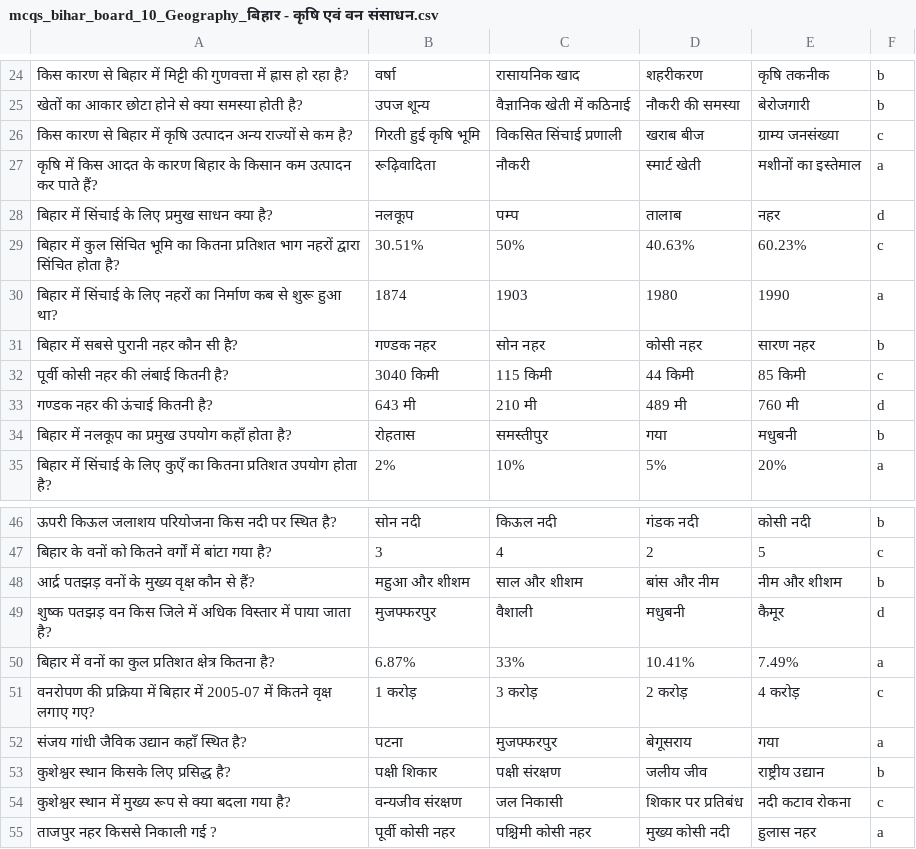
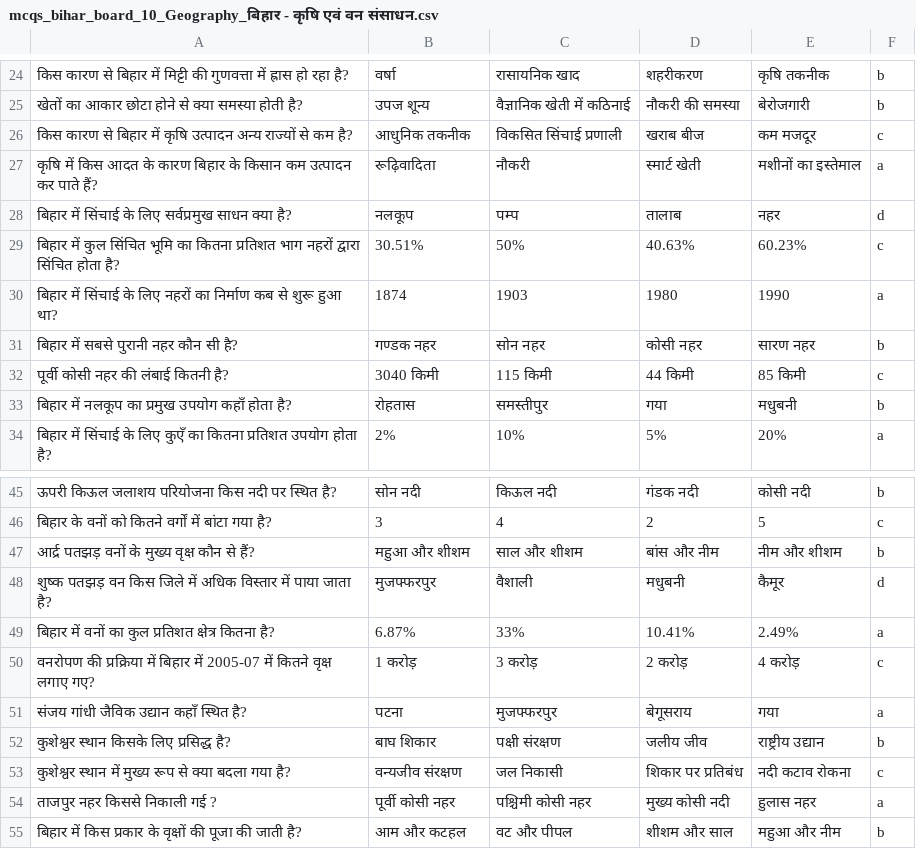
Before and after one commit to Learngupt/learngupt, a CSV file: Contents/MCQs/mcqs_bihar_board_10_Geography_बिहार - कृषि एवं वन संसाधन.csv, drawn as a sheet; only a part is shown, gaps mark what is left out; the shorter side is filled out with more unchanged rows.

```diff
--- a/Contents/MCQs/mcqs_bihar_board_10_Geography_बिहार - कृषि एवं वन संसाधन.csv
+++ b/Contents/MCQs/mcqs_bihar_board_10_Geography_बिहार - कृषि एवं वन संसाधन.csv
@@ -25,5 +25,5 @@
 खेतों का आकार छोटा होने से क्या समस्या होती है?,उपज शून्य,वैज्ञानिक खेती में कठिनाई,नौकरी की समस्या,बेरोजगारी,b
-किस कारण से बिहार में कृषि उत्पादन अन्य राज्यों से कम है?,गिरती हुई कृषि भूमि,विकसित सिंचाई प्रणाली,खराब बीज,ग्राम्य जनसंख्या,c
+किस कारण से बिहार में कृषि उत्पादन अन्य राज्यों से कम है?,आधुनिक तकनीक,विकसित सिंचाई प्रणाली,खराब बीज,कम मजदूर,c
 कृषि में किस आदत के कारण बिहार के किसान कम उत्पादन कर पाते हैं?,रूढ़िवादिता,नौकरी,स्मार्ट खेती,मशीनों का इस्तेमाल,a
-बिहार में सिंचाई के लिए प्रमुख साधन क्या है?,नलकूप,पम्प,तालाब,नहर,d
+बिहार में सिंचाई के लिए सर्वप्रमुख साधन क्या है?,नलकूप,पम्प,तालाब,नहर,d
 बिहार में कुल सिंचित भूमि का कितना प्रतिशत भाग नहरों द्वारा सिंचित होता है?,30.51%,50%,40.63%,60.23%,c
@@ -32,3 +32,2 @@
 पूर्वी कोसी नहर की लंबाई कितनी है?,3040 किमी,115 किमी,44 किमी,85 किमी,c
-गण्डक नहर की ऊंचाई कितनी है?,643 मी,210 मी,489 मी,760 मी,d
 बिहार में नलकूप का प्रमुख उपयोग कहाँ होता है?,रोहतास,समस्तीपुर,गया,मधुबनी,b
@@ -49,6 +48,6 @@
 शुष्क पतझड़ वन किस जिले में अधिक विस्तार में पाया जाता है?,मुजफ्फरपुर,वैशाली,मधुबनी,कैमूर,d
-बिहार में वनों का कुल प्रतिशत क्षेत्र कितना है?,6.87%,33%,10.41%,7.49%,a
+बिहार में वनों का कुल प्रतिशत क्षेत्र कितना है?,6.87%,33%,10.41%,2.49%,a
 वनरोपण की प्रक्रिया में बिहार में 2005-07 में कितने वृक्ष लगाए गए?,1 करोड़,3 करोड़,2 करोड़,4 करोड़,c
 संजय गांधी जैविक उद्यान कहाँ स्थित है?,पटना,मुजफ्फरपुर,बेगूसराय,गया,a
-कुशेश्वर स्थान किसके लिए प्रसिद्ध है?,पक्षी शिकार,पक्षी संरक्षण,जलीय जीव,राष्ट्रीय उद्यान,b
+कुशेश्वर स्थान किसके लिए प्रसिद्ध है?,बाघ शिकार,पक्षी संरक्षण,जलीय जीव,राष्ट्रीय उद्यान,b
 कुशेश्वर स्थान में मुख्य रूप से क्या बदला गया है?,वन्यजीव संरक्षण,जल निकासी,शिकार पर प्रतिबंध,नदी कटाव रोकना,c
```
Also changed, not shown: Contents/Quizzes/quiz_bihar_board_10_Geography_बिहार - कृषि एवं वन संसाधन_test2.csv, Contents/Quizzes/quiz_bihar_board_10_Geography_बिहार - कृषि एवं वन संसाधन_test3.csv, 2 other files.
